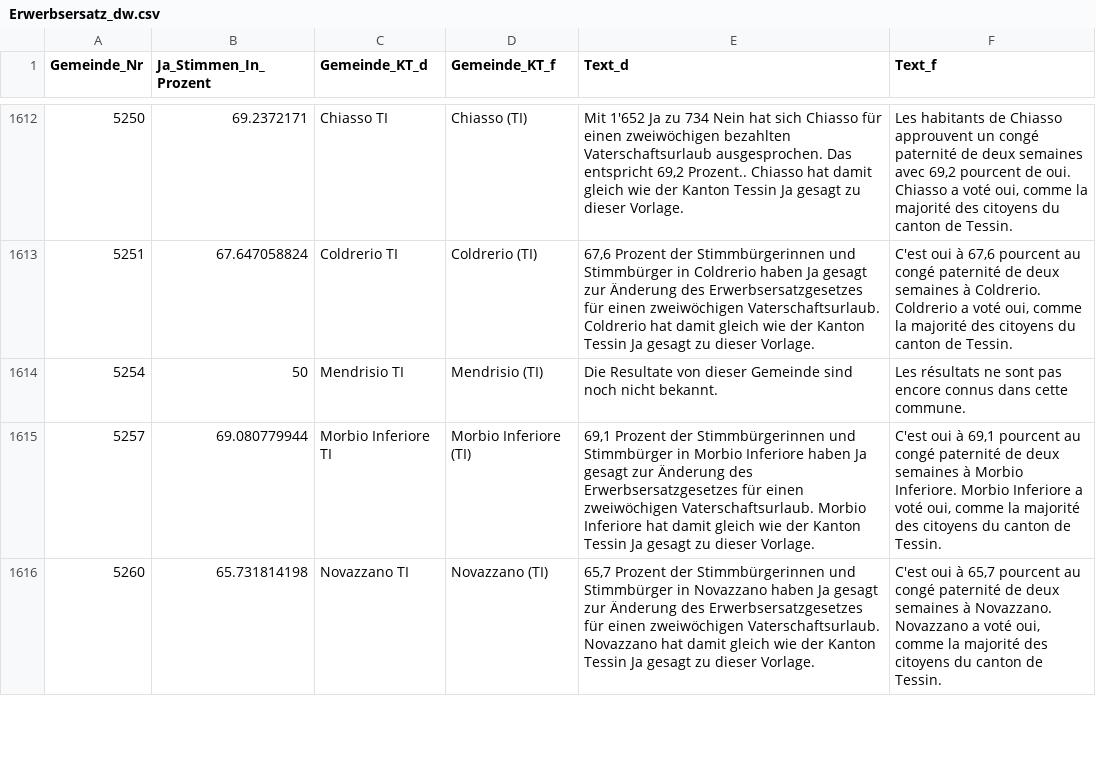
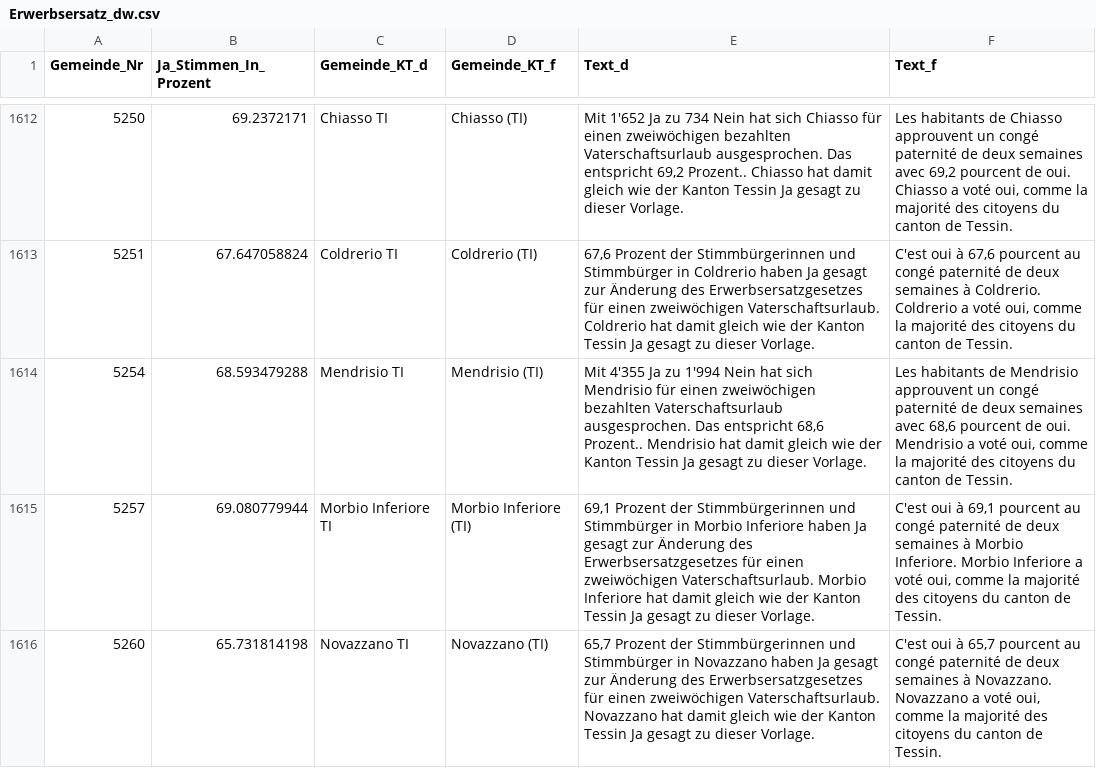
Before and after one commit to awp-finanznachrichten/lena, a CSV file: Output/Erwerbsersatz_dw.csv, drawn as a sheet; only a part is shown, gaps mark what is left out; the diff covers the shown part only.

```diff
--- a/Output/Erwerbsersatz_dw.csv
+++ b/Output/Erwerbsersatz_dw.csv
@@ -1613,3 +1613,3 @@
 5251,67.647058824,"Coldrerio TI","Coldrerio (TI)","67,6 Prozent der Stimmbürgerinnen und Stimmbürger in Coldrerio haben Ja gesagt zur Änderung des Erwerbsersatzgesetzes für einen zweiwöchigen Vaterschaftsurlaub. Coldrerio hat damit gleich wie der Kanton Tessin Ja gesagt zu dieser Vorlage.","C'est oui à 67,6 pourcent au congé paternité de deux semaines à Coldrerio. Coldrerio a voté oui, comme la majorité des citoyens du canton de Tessin."
-5254,50,"Mendrisio TI","Mendrisio (TI)","Die Resultate von dieser Gemeinde sind noch nicht bekannt.","Les résultats ne sont pas encore connus dans cette commune."
+5254,68.593479288,"Mendrisio TI","Mendrisio (TI)","Mit 4'355 Ja zu 1'994 Nein hat sich Mendrisio für einen zweiwöchigen bezahlten Vaterschaftsurlaub ausgesprochen. Das entspricht 68,6 Prozent.. Mendrisio hat damit gleich wie der Kanton Tessin Ja gesagt zu dieser Vorlage.","Les habitants de Mendrisio approuvent un congé paternité de deux semaines avec 68,6 pourcent de oui. Mendrisio a voté oui, comme la majorité des citoyens du canton de Tessin."
 5257,69.080779944,"Morbio Inferiore TI","Morbio Inferiore (TI)","69,1 Prozent der Stimmbürgerinnen und Stimmbürger in Morbio Inferiore haben Ja gesagt zur Änderung des Erwerbsersatzgesetzes für einen zweiwöchigen Vaterschaftsurlaub. Morbio Inferiore hat damit gleich wie der Kanton Tessin Ja gesagt zu dieser Vorlage.","C'est oui à 69,1 pourcent au congé paternité de deux semaines à Morbio Inferiore. Morbio Inferiore a voté oui, comme la majorité des citoyens du canton de Tessin."
```
Also changed, not shown: 18 edited cells elsewhere in this file, Output/Bundessteuer_dw.csv, Output/Jagdgesetz_dw.csv, 2 other files.
